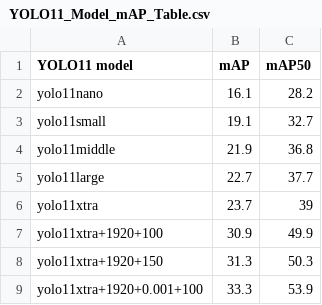
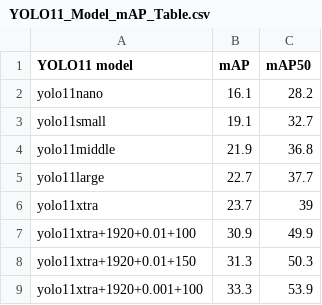
Before and after one commit to Kevin-Whoo/EE6008_48_UAV, a CSV file: YOLO11_Model_mAP_Table.csv, drawn as a sheet.

```diff
--- a/YOLO11_Model_mAP_Table.csv
+++ b/YOLO11_Model_mAP_Table.csv
@@ -6,4 +6,4 @@ yolo11large,22.7,37.7
 yolo11xtra,23.7,39
-yolo11xtra+1920+100,30.9,49.9
-yolo11xtra+1920+150,31.3,50.3
+yolo11xtra+1920+0.01+100,30.9,49.9
+yolo11xtra+1920+0.01+150,31.3,50.3
 yolo11xtra+1920+0.001+100,33.3,53.9
```
